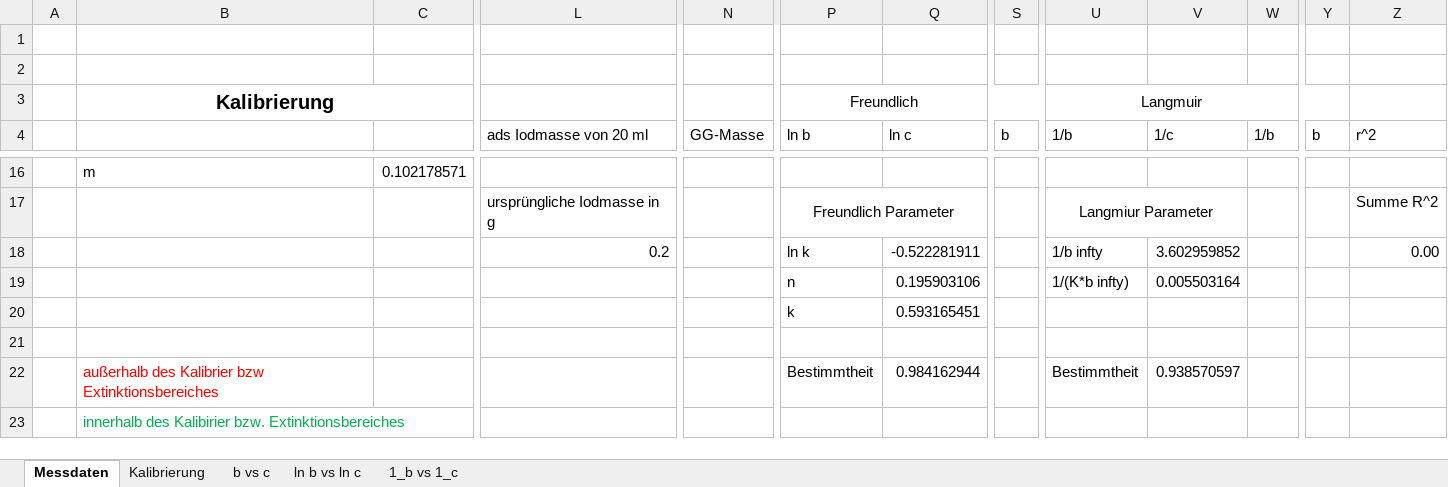
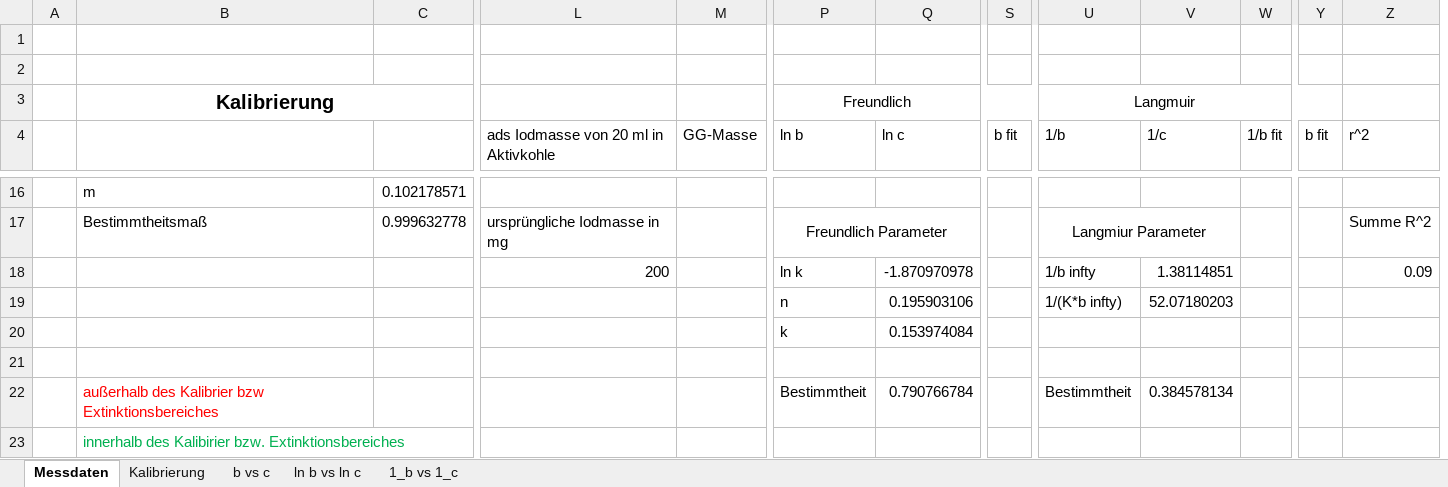
Before and after one commit to daroletibuza/PC2_Protokolle, an Excel workbook: 05_Versuch ADS/data/messdaten.xlsx, sheet Messdaten, drawn as a sheet; only a part is shown, gaps mark what is left out; values as stored, in another font and other column widths than the file's, no borders; removed rows and columns are numbered as before the commit, all else as after; rows hold the shown columns only; the diff covers the shown part only; the diff names each change by its address in the sheet, - before the commit and + after, or states it on an @@ line.

```diff
--- a/05_Versuch ADS/data/messdaten.xlsx (sheet Messdaten)
+++ b/05_Versuch ADS/data/messdaten.xlsx (sheet Messdaten)
+column M (GG-Masse), empty
-column N (GG-Masse), empty
-L4: ads Iodmasse von 20 ml
+L4: ads Iodmasse von 20 ml in Aktivkohle
-S4: b
+S4: b fit
-W4: 1/b
+W4: 1/b fit
-Y4: b
+Y4: b fit
-B17: (empty)
+B17: Bestimmtheitsmaß
-C17: (empty)
+C17: 0.999632778
-L17: ursprüngliche Iodmasse in g
+L17: ursprüngliche Iodmasse in mg
-row 18:  |  |  | 0.2 |  | ln k | -0.522281911 |  | 1/b infty | 3.602959852 |  |  | 0.00
+row 18:  |  |  | 200 |  | ln k | -1.870970978 |  | 1/b infty | 1.38114851 |  |  | 0.09
-V19 (1/c): 0.005503164
+V19 (1/c): 52.07180203
-Q20 (ln c): 0.593165451
+Q20 (ln c): 0.153974084
-Q22 (ln c): 0.984162944
+Q22 (ln c): 0.790766784
-V22 (1/c): 0.938570597
+V22 (1/c): 0.384578134
```
Also changed, not shown: 10 added rows, 10 removed rows and 3 edited cells elsewhere in this sheet, formulas that keep their value, charts or pictures, 16 other files.
